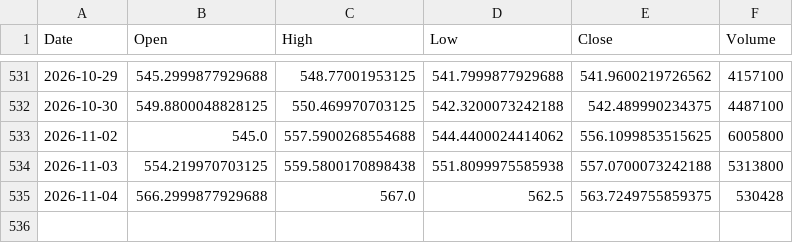
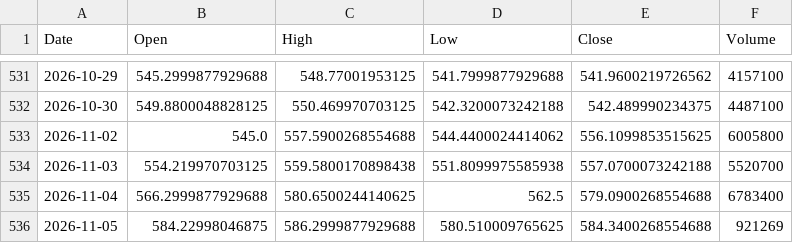
Before and after one commit to akastudiogdrive-droid/coin, a CSV file: data/prices/BRK_B.csv, drawn as a sheet; only a part is shown, gaps mark what is left out.

```diff
--- a/data/prices/BRK_B.csv
+++ b/data/prices/BRK_B.csv
@@ -533,3 +533,4 @@ Date,Open,High,Low,Close,Volume
 2026-11-02,545.0,557.5900268554688,544.4400024414062,556.1099853515625,6005800
-2026-11-03,554.219970703125,559.5800170898438,551.8099975585938,557.0700073242188,5313800
-2026-11-04,566.2999877929688,567.0,562.5,563.7249755859375,530428
+2026-11-03,554.219970703125,559.5800170898438,551.8099975585938,557.0700073242188,5520700
+2026-11-04,566.2999877929688,580.6500244140625,562.5,579.0900268554688,6783400
+2026-11-05,584.22998046875,586.2999877929688,580.510009765625,584.3400268554688,921269
```
Also changed, not shown: data/context/weather_london.csv, data/prices/JPM.csv, 41 other files.
